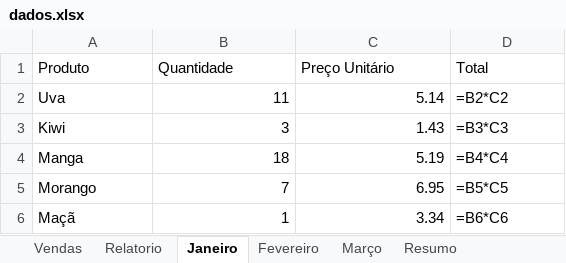
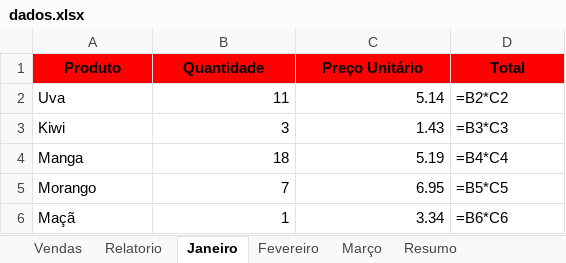
Before and after one commit to c-machad0/openpyxl, an Excel workbook: frutas/dados.xlsx, sheet Janeiro, drawn as a sheet; values as stored, in another font and other column widths than the file's, no borders; formulas without a stored value are shown as written; the diff names each change by its address in the sheet, - before the commit and + after, or states it on an @@ line.

Commit message:
Adicionando formatação nas abas Janeiro, Fevereiro e Março. E adicionando os nomes de produtos de forma ordenada alfabeticamente, na aba Resumo

```diff
--- a/frutas/dados.xlsx (sheet Janeiro)
+++ b/frutas/dados.xlsx (sheet Janeiro)
@@ A1:D1 fill: none → #FF0000, bold: off → on, alignment: left → center @@
```
Also changed, not shown: sheet Resumo, sheet Fevereiro, sheet Março, 2 other files.
